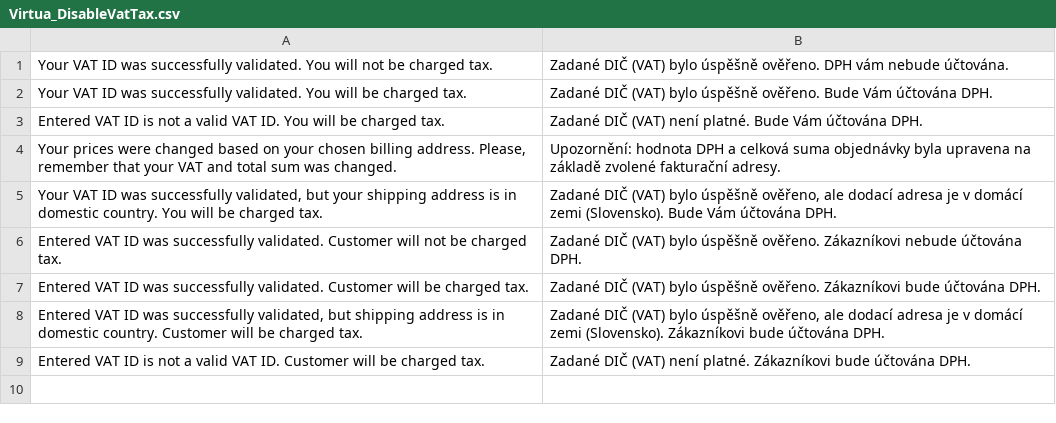
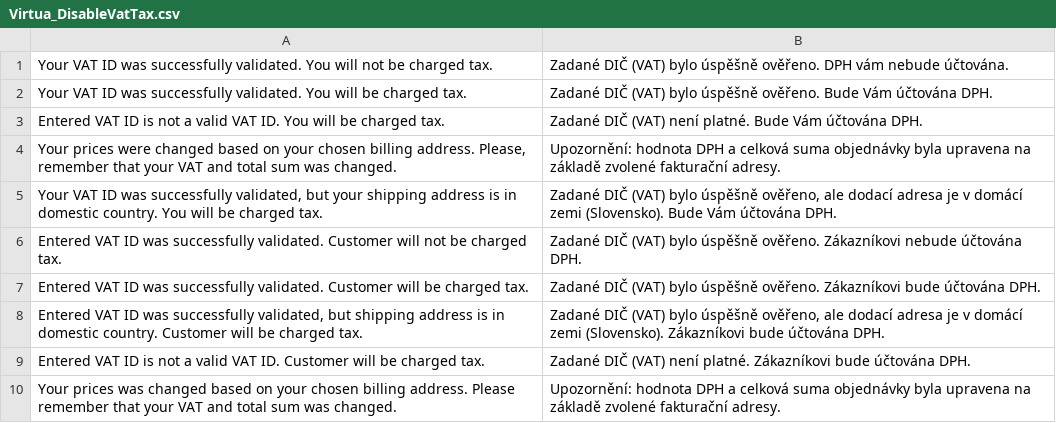
Before and after one commit to jmendozacu/petpark, a CSV file: app/locale/cs_CZ/Virtua_DisableVatTax.csv, drawn as a sheet; the diff names each change by its address in the sheet, - before the commit and + after, or states it on an @@ line.

```diff
--- a/app/locale/cs_CZ/Virtua_DisableVatTax.csv
+++ b/app/locale/cs_CZ/Virtua_DisableVatTax.csv
+row 10: Your prices was changed based on your chosen billing address. Please remember that your VAT and total sum was changed. | Upozornění: hodnota DPH a celková suma objednávky byla upravena na základě zvolené fakturační adresy.
```
Also changed, not shown: app/locale/sk_SK/Virtua_DisableVatTax.csv, 1 other file.
